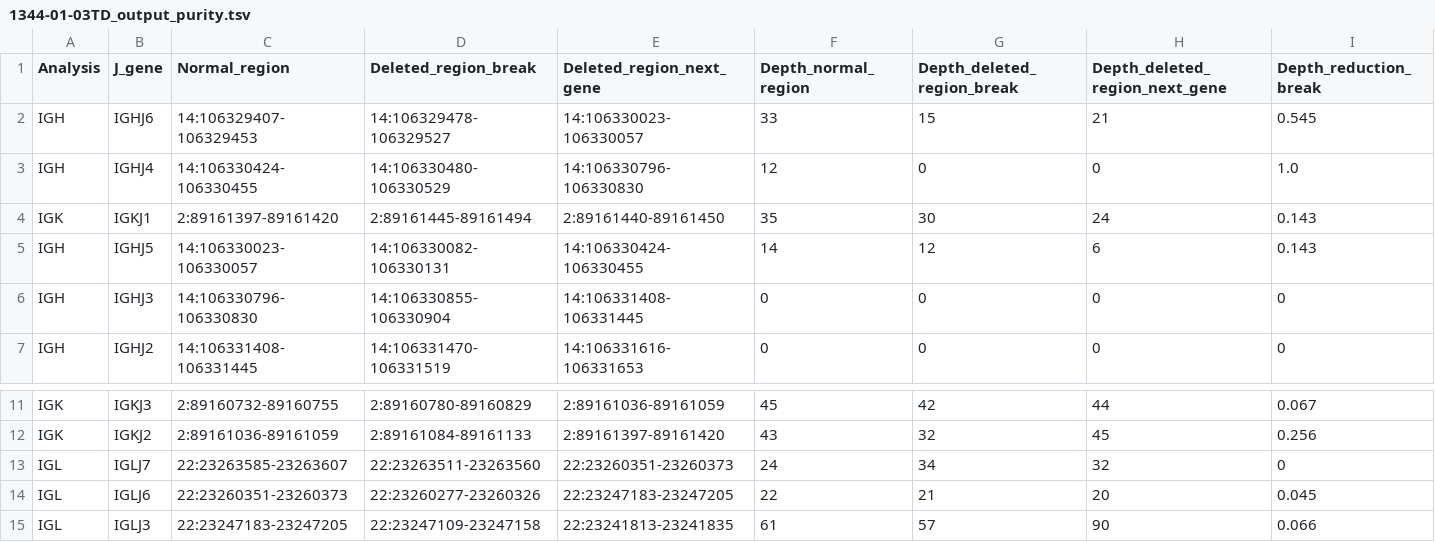
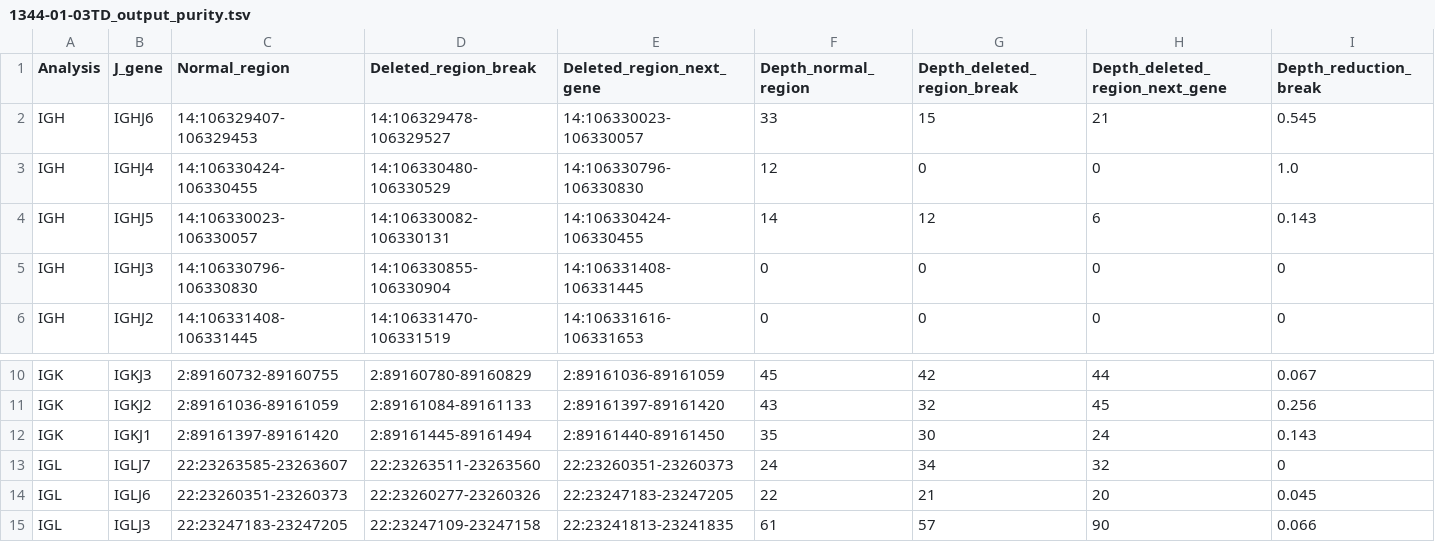
Before and after one commit to nadeulab/IgCaller, a TSV file: Demo/Outputs/1344-01-03TD_output_purity.tsv, drawn as a sheet; only a part is shown, gaps mark what is left out; removed rows and columns are numbered as before the commit, all else as after; rows hold the shown columns only; the diff names each change by its address in the sheet, - before the commit and + after, or states it on an @@ line.

```diff
--- a/Demo/Outputs/1344-01-03TD_output_purity.tsv
+++ b/Demo/Outputs/1344-01-03TD_output_purity.tsv
-row 4: IGK | IGKJ1 | 2:89161397-89161420 | 2:89161445-89161494 | 2:89161440-89161450 | 35 | 30 | 24 | 0.143
+row 12: IGK | IGKJ1 | 2:89161397-89161420 | 2:89161445-89161494 | 2:89161440-89161450 | 35 | 30 | 24 | 0.143
```
Also changed, not shown: Demo/Outputs/1344-01-03TD_output_IGH.tsv, Demo/Outputs/1344-01-03TD_output_IGK.tsv, 2 other files.
